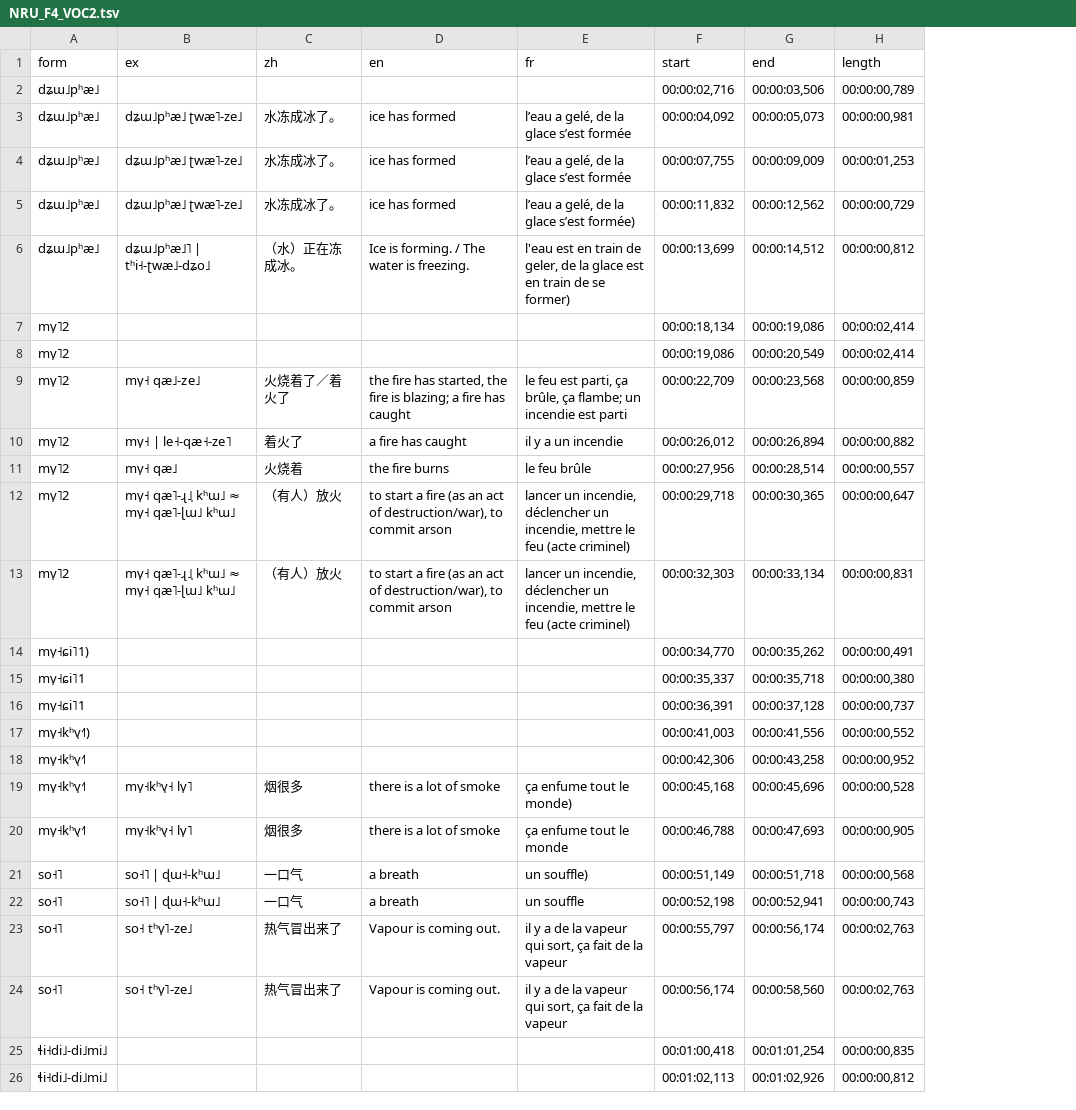
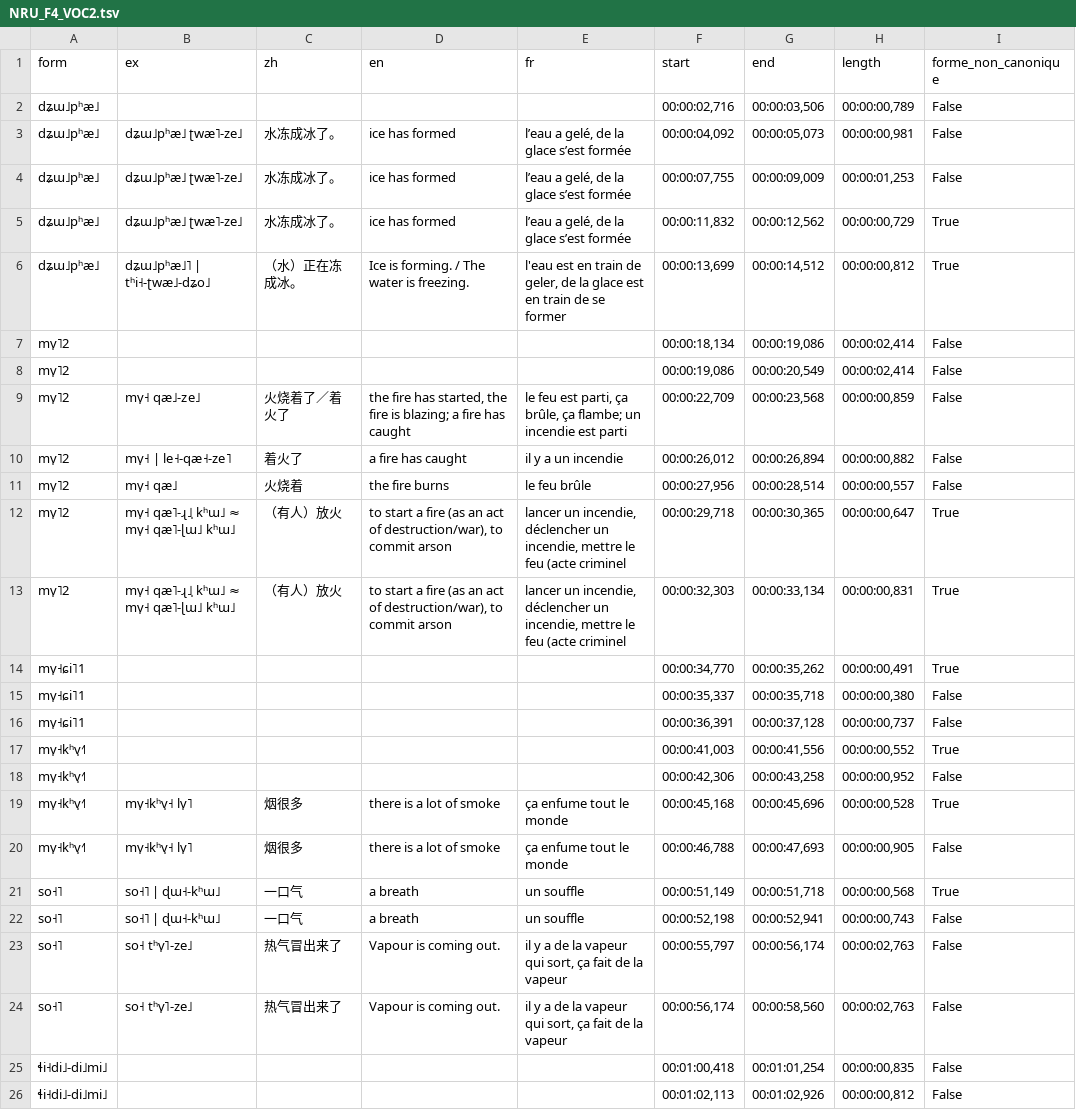
Before and after one commit to alexis-michaud/na, a TSV file: WORDLIST/F4/F4_IN_PREPARATION/NRU_F4_VOC2.tsv, drawn as a sheet; only a part is shown; the diff covers the shown part only; the diff names each change by its address in the sheet, - before the commit and + after, or states it on an @@ line.

```diff
--- a/WORDLIST/F4/F4_IN_PREPARATION/NRU_F4_VOC2.tsv
+++ b/WORDLIST/F4/F4_IN_PREPARATION/NRU_F4_VOC2.tsv
+column I (forme_non_canonique), rows 2-26: False | False | False | True | True | False | False | False | False | False | True | True | True | False | False | True | False | True | False | True | False | False | False | False | False
-E5 (fr): l’eau a gelé, de la glace s’est formée)
+E5 (fr): l’eau a gelé, de la glace s’est formée
-E6 (fr): …de se former)
+E6 (fr): …de se former
-E12:E13 (fr): …feu (acte criminel)
+E12:E13 (fr): …feu (acte criminel
-A14 (form): mv̩˧ɕi˥1)
+A14 (form): mv̩˧ɕi˥1
-A17 (form): mv̩˧kʰv̩˧˥)
+A17 (form): mv̩˧kʰv̩˧˥
-E19 (fr): ça enfume tout le monde)
+E19 (fr): ça enfume tout le monde
-E21 (fr): un souffle)
+E21 (fr): un souffle
```
Also changed, not shown: 11 edited cells elsewhere in this file, WORDLIST/F4/F4_IN_PREPARATION/NRU_F4_VOC1.tsv, WORDLIST/F4/F4_IN_PREPARATION/NRU_F4_VOC3.tsv, 9 other files.
